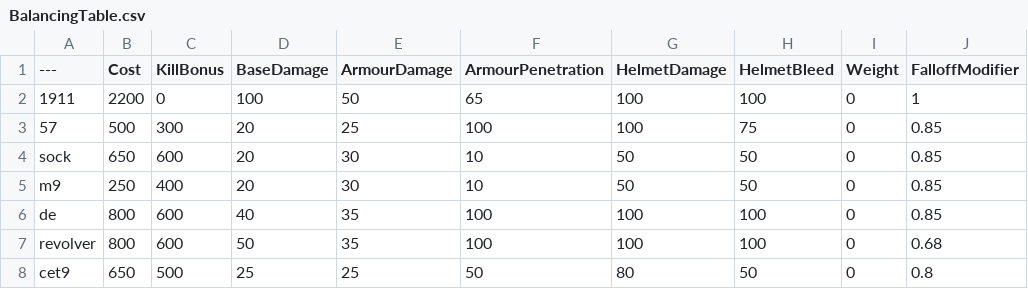
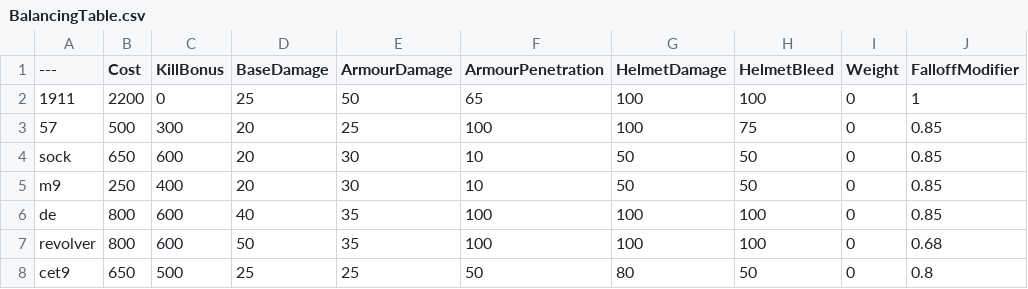
Before and after one commit to JTWP-org/BalancingTable, a CSV file: BalancingTable.csv, drawn as a sheet; only a part is shown; the diff names each change by its address in the sheet, - before the commit and + after, or states it on an @@ line.

Commit message:
Update BalancingTable.csv

```diff
--- a/BalancingTable.csv
+++ b/BalancingTable.csv
-D2 (BaseDamage): 100
+D2 (BaseDamage): 25
```
